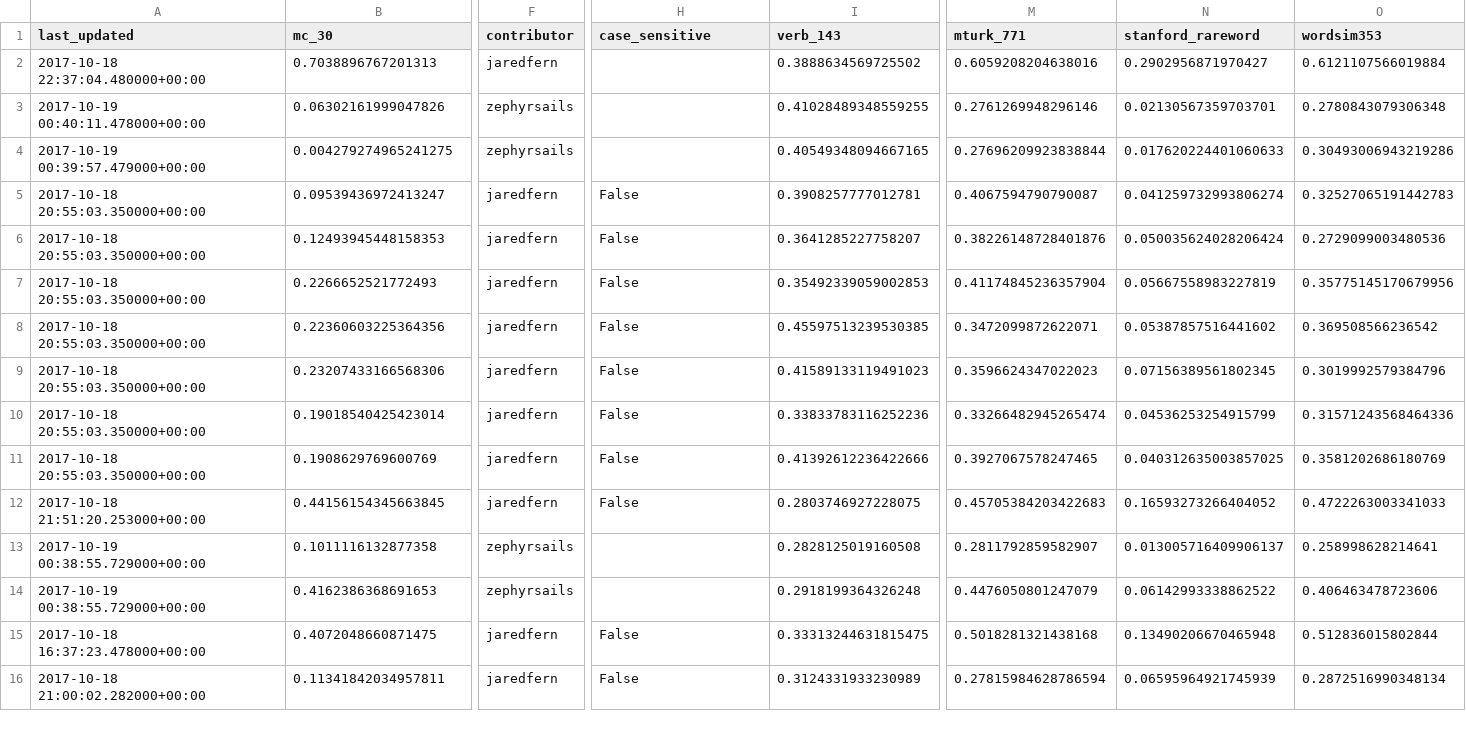
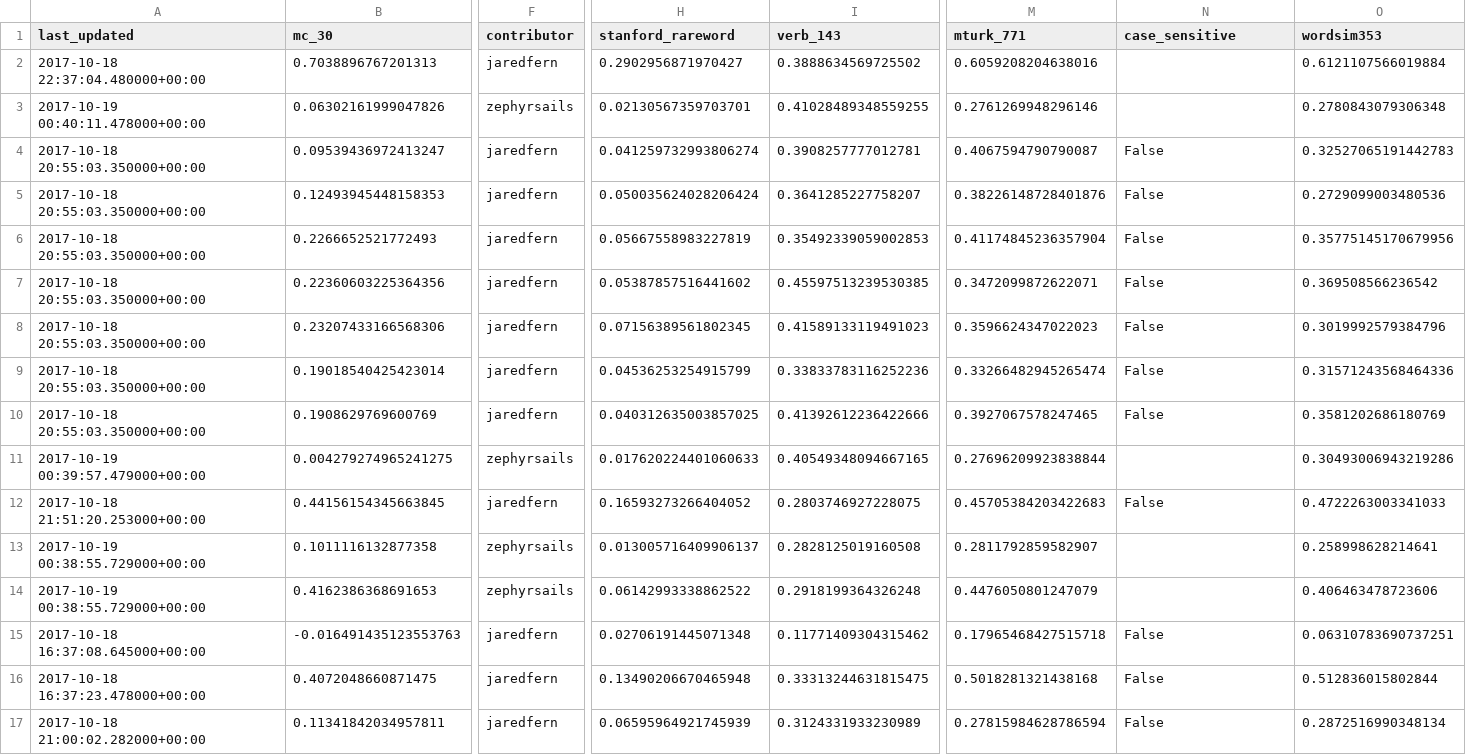
Before and after one commit to JaredFern/VecShare, a CSV file: vecshare/index_file.csv, drawn as a sheet; only a part is shown, gaps mark what is left out; removed rows and columns are numbered as before the commit, all else as after; rows hold the shown columns only; the diff covers the shown part only; the diff names each change by its address in the sheet, - before the commit and + after, or states it on an @@ line.

Commit message:
Site updated: 2017-10-20 14:06:01

```diff
--- a/vecshare/index_file.csv
+++ b/vecshare/index_file.csv
-H1: case_sensitive
+H1: stanford_rareword
-N1: stanford_rareword
+N1: case_sensitive
-H2 (stanford_rareword): (empty)
+H2 (stanford_rareword): 0.2902956871970427
-N2 (case_sensitive): 0.2902956871970427
+N2 (case_sensitive): (empty)
-H3 (stanford_rareword): (empty)
+H3 (stanford_rareword): 0.02130567359703701
-N3 (case_sensitive): 0.02130567359703701
+N3 (case_sensitive): (empty)
-row 4: 2017-10-19 00:39:57.479000+00:00 | 0.004279274965241275 | zephyrsails |  | 0.40549348094667165 | 0.27696209923838844 | 0.017620224401060633 | 0.30493006943219286
-H4 (stanford_rareword): False
+H4 (stanford_rareword): 0.041259732993806274
-N4 (case_sensitive): 0.041259732993806274
+N4 (case_sensitive): False
-H5 (stanford_rareword): False
+H5 (stanford_rareword): 0.050035624028206424
-N5 (case_sensitive): 0.050035624028206424
+N5 (case_sensitive): False
-H6 (stanford_rareword): False
+H6 (stanford_rareword): 0.05667558983227819
-N6 (case_sensitive): 0.05667558983227819
+N6 (case_sensitive): False
-H7 (stanford_rareword): False
+H7 (stanford_rareword): 0.05387857516441602
-N7 (case_sensitive): 0.05387857516441602
+N7 (case_sensitive): False
-H8 (stanford_rareword): False
+H8 (stanford_rareword): 0.07156389561802345
-N8 (case_sensitive): 0.07156389561802345
+N8 (case_sensitive): False
-H9 (stanford_rareword): False
+H9 (stanford_rareword): 0.04536253254915799
-N9 (case_sensitive): 0.04536253254915799
+N9 (case_sensitive): False
-H10 (stanford_rareword): False
+H10 (stanford_rareword): 0.040312635003857025
-N10 (case_sensitive): 0.040312635003857025
+N10 (case_sensitive): False
+row 11: 2017-10-19 00:39:57.479000+00:00 | 0.004279274965241275 | zephyrsails | 0.017620224401060633 | 0.40549348094667165 | 0.27696209923838844 |  | 0.30493006943219286
-H12 (stanford_rareword): False
+H12 (stanford_rareword): 0.16593273266404052
-N12 (case_sensitive): 0.16593273266404052
+N12 (case_sensitive): False
-H13 (stanford_rareword): (empty)
+H13 (stanford_rareword): 0.013005716409906137
-N13 (case_sensitive): 0.013005716409906137
+N13 (case_sensitive): (empty)
-H14 (stanford_rareword): (empty)
+H14 (stanford_rareword): 0.06142993338862522
-N14 (case_sensitive): 0.06142993338862522
+N14 (case_sensitive): (empty)
+row 15: 2017-10-18 16:37:08.645000+00:00 | -0.016491435123553763 | jaredfern | 0.02706191445071348 | 0.11771409304315462 | 0.17965468427515718 | False | 0.06310783690737251
-H16 (stanford_rareword): False
+H16 (stanford_rareword): 0.13490206670465948
-N16 (case_sensitive): 0.13490206670465948
+N16 (case_sensitive): False
-H17 (stanford_rareword): False
+H17 (stanford_rareword): 0.06595964921745939
-N17 (case_sensitive): 0.06595964921745939
+N17 (case_sensitive): False
```
Also changed, not shown: 1 removed row and 22 edited cells elsewhere in this file.
